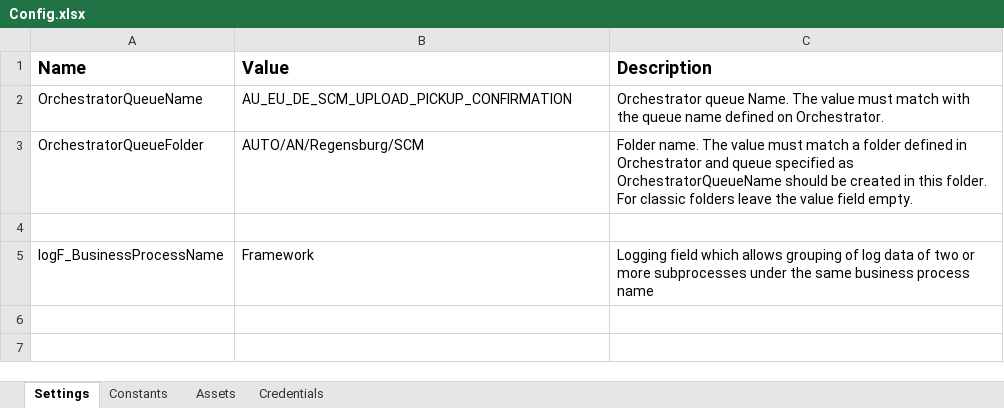
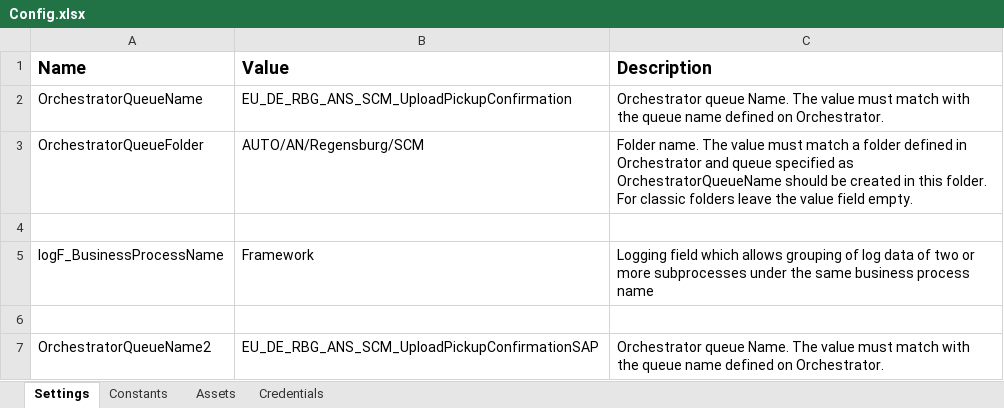
Before and after one commit to ZimmermannGit/EU_DE_RBG_ANS_SCM_UploadPickupConfirmation, an Excel workbook: Data/Config.xlsx, sheet Settings, drawn as a sheet; values as stored, in another font and other column widths than the file's, no borders; the diff names each change by its address in the sheet, - before the commit and + after, or states it on an @@ line.

```diff
--- a/Data/Config.xlsx (sheet Settings)
+++ b/Data/Config.xlsx (sheet Settings)
-B2 (Value): AU_EU_DE_SCM_UPLOAD_PICKUP_CONFIRMATION
+B2 (Value): EU_DE_RBG_ANS_SCM_UploadPickupConfirmation
+row 6: (empty)
+row 7: OrchestratorQueueName2 | EU_DE_RBG_ANS_SCM_UploadPickupConfirmationSAP | Orchestrator queue Name. The value must match with the queue name defined on Orchestrator.
```
Also changed, not shown: 6 other files.
